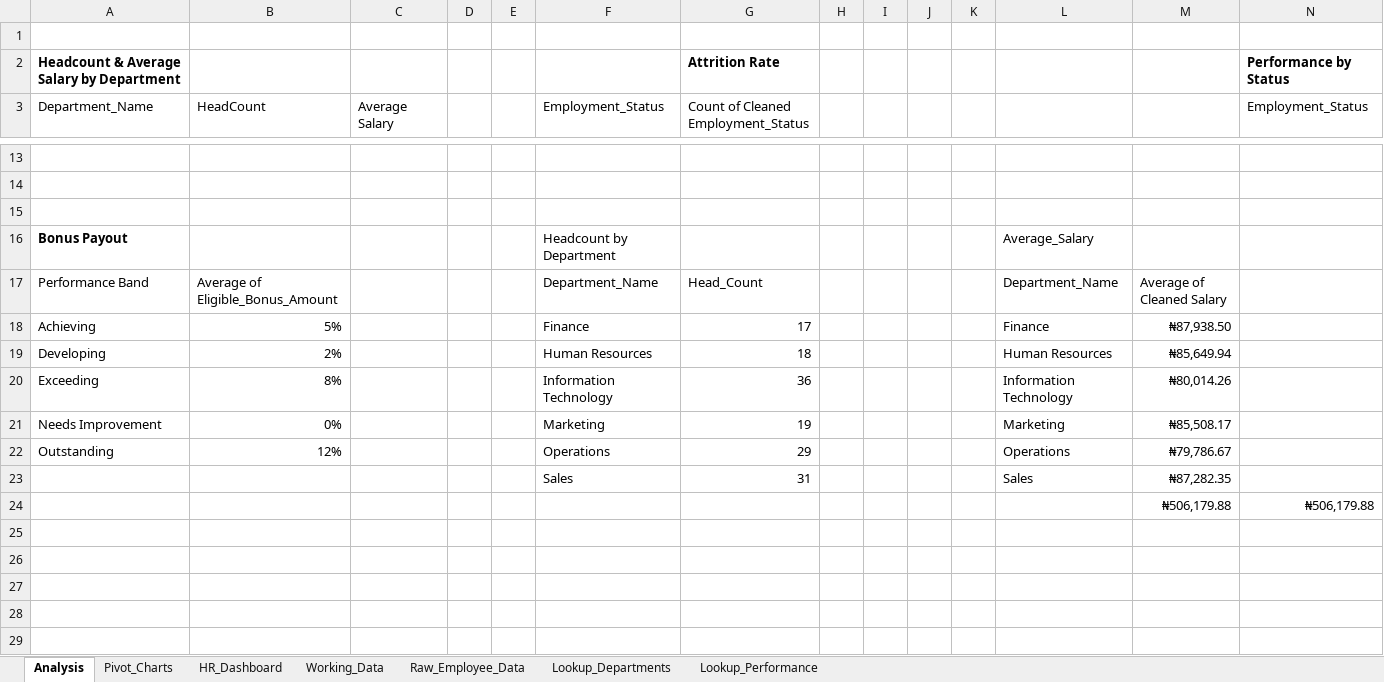
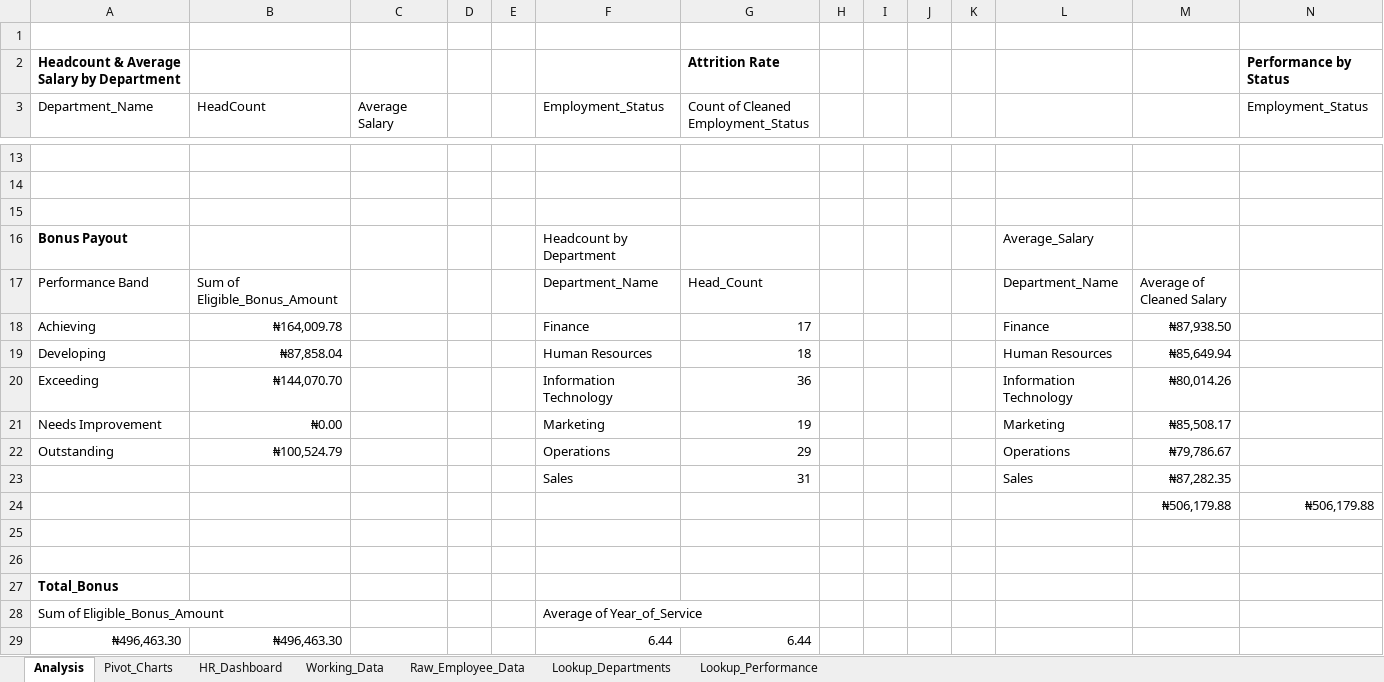
Before and after one commit to Adamu-Jauro-Abubakar/Excel-Capstone-Project, an Excel workbook: data/HR_Analytics_Capstone_Raw_Data.xlsx, sheet Analysis, drawn as a sheet; only a part is shown, gaps mark what is left out; values as stored, in another font and other column widths than the file's, no borders; charts and pictures not drawn; rows hold the shown columns only; the diff names each change by its address in the sheet, - before the commit and + after, or states it on an @@ line.

Commit message:
I created dashboard

```diff
--- a/data/HR_Analytics_Capstone_Raw_Data.xlsx (sheet Analysis)
+++ b/data/HR_Analytics_Capstone_Raw_Data.xlsx (sheet Analysis)
-B17 (HeadCount): Average of Eligible_Bonus_Amount
+B17 (HeadCount): Sum of Eligible_Bonus_Amount
-B18 (HeadCount): 5%
+B18 (HeadCount): ₦164,009.78
-B19 (HeadCount): 2%
+B19 (HeadCount): ₦87,858.04
-B20 (HeadCount): 8%
+B20 (HeadCount): ₦144,070.70
-B21 (HeadCount): 0%
+B21 (HeadCount): ₦0.00
-B22 (HeadCount): 12%
+B22 (HeadCount): ₦100,524.79
+row 25: (empty)
+row 26: (empty)
+row 27: Total_Bonus
+row 28: Sum of Eligible_Bonus_Amount |  |  |  |  | Average of Year_of_Service
+row 29: ₦496,463.30 | ₦496,463.30 |  |  |  | 6.44 | 6.44
```
Also changed, not shown: sheet Working_Data, charts or pictures.
